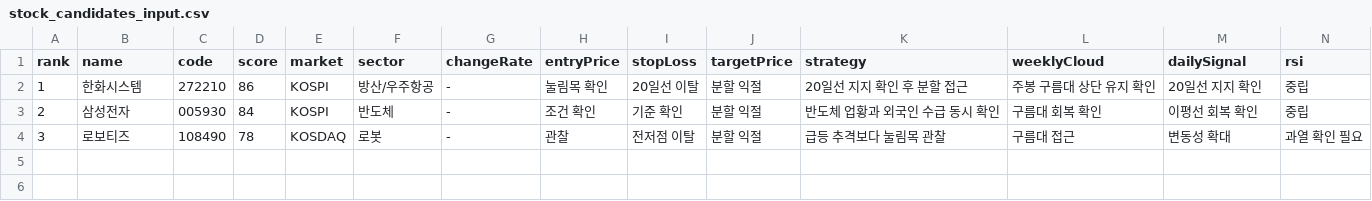
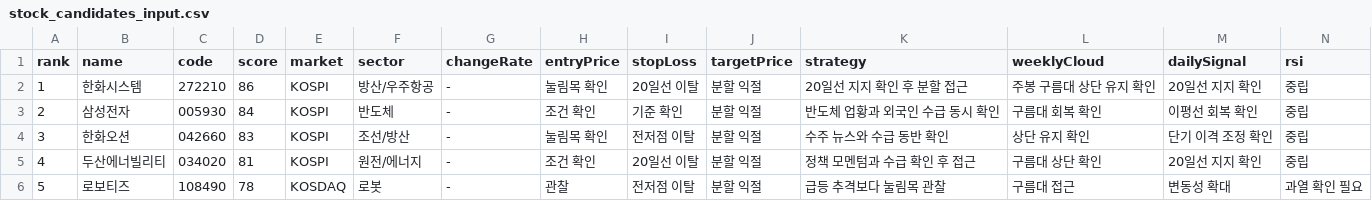
Before and after one commit to babbu28238/investment-json-data, a CSV file: stock_candidates_input.csv, drawn as a sheet; only a part is shown; addresses are those after the commit; rows hold the shown columns only; the diff names each change by its address in the sheet, - before the commit and + after, or states it on an @@ line.

```diff
--- a/stock_candidates_input.csv
+++ b/stock_candidates_input.csv
+row 4: 3 | 한화오션 | 042660 | 83 | KOSPI | 조선/방산 | - | 눌림목 확인 | 전저점 이탈 | 분할 익절 | 수주 뉴스와 수급 동반 확인 | 상단 유지 확인 | 단기 이격 조정 확인 | 중립
+row 5: 4 | 두산에너빌리티 | 034020 | 81 | KOSPI | 원전/에너지 | - | 조건 확인 | 20일선 이탈 | 분할 익절 | 정책 모멘텀과 수급 확인 후 접근 | 구름대 상단 확인 | 20일선 지지 확인 | 중립
-A6 (rank): 3
+A6 (rank): 5
```
Also changed, not shown: report_hints.csv, supply_flow_input.csv.
